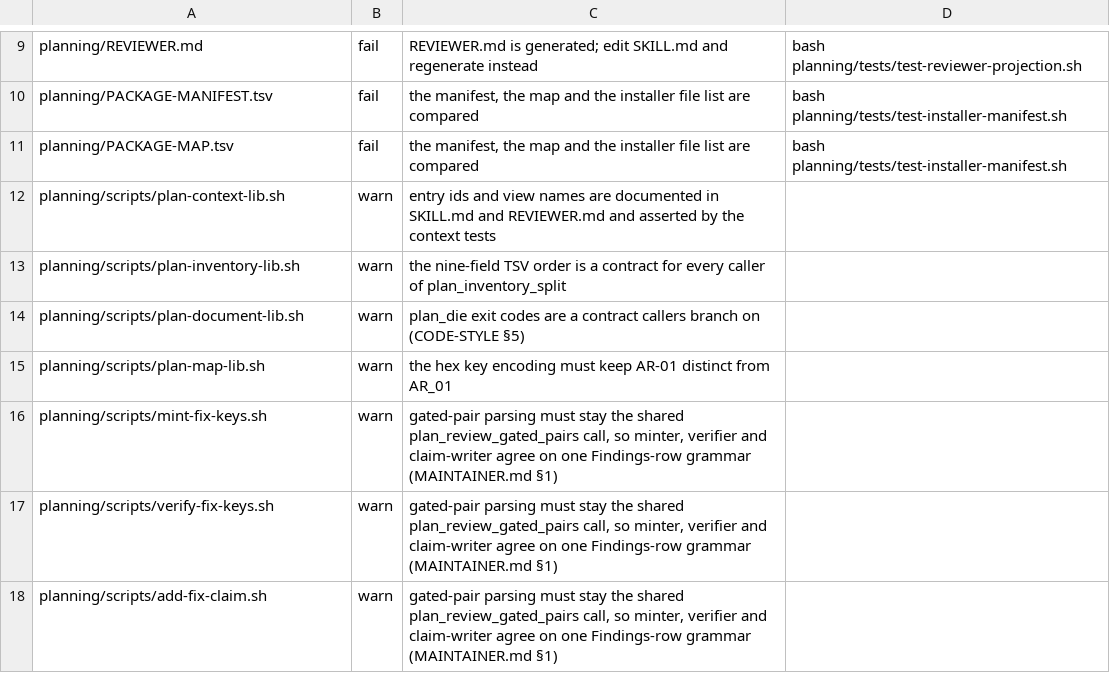
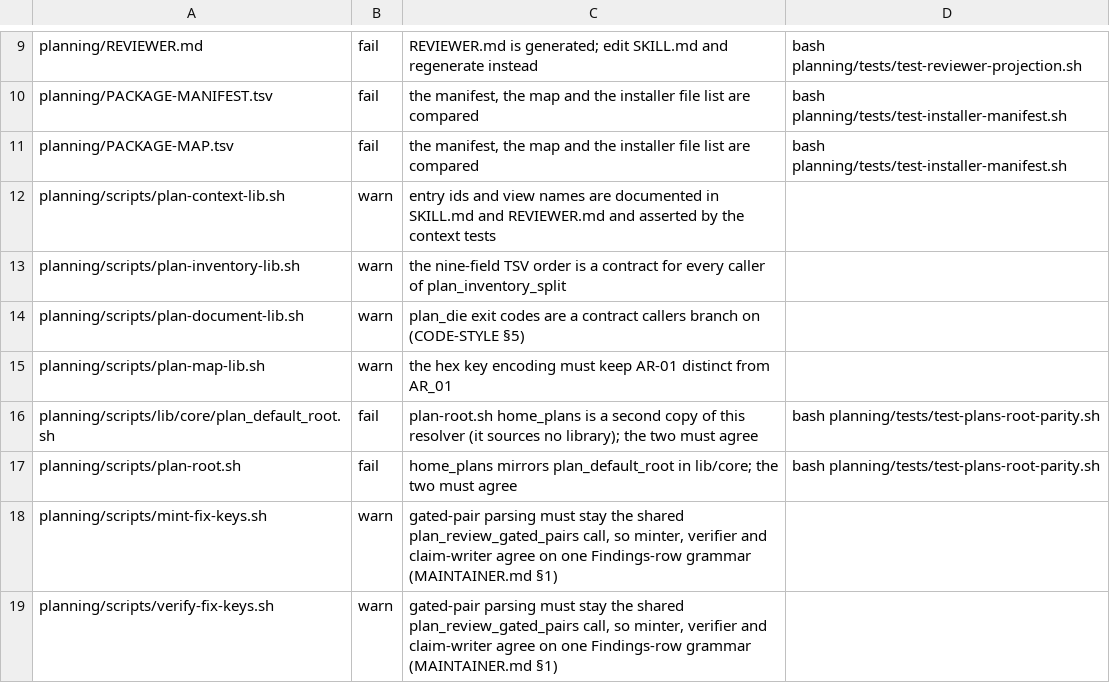
Before and after one commit to tschallacka/ai-skills, a TSV file: coupling.tsv, drawn as a sheet; only a part is shown, gaps mark what is left out; the shorter side is filled out with more unchanged rows; the diff names each change by its address in the sheet, - before the commit and + after, or states it on an @@ line.

```diff
--- a/coupling.tsv
+++ b/coupling.tsv
+row 16: planning/scripts/lib/core/plan_default_root.sh | fail | plan-root.sh home_plans is a second copy of this resolver (it sources no library); the two must agree | bash planning/tests/test-plans-root-parity.sh
+row 17: planning/scripts/plan-root.sh | fail | home_plans mirrors plan_default_root in lib/core; the two must agree | bash planning/tests/test-plans-root-parity.sh
```
Also changed, not shown: 8 other files.
